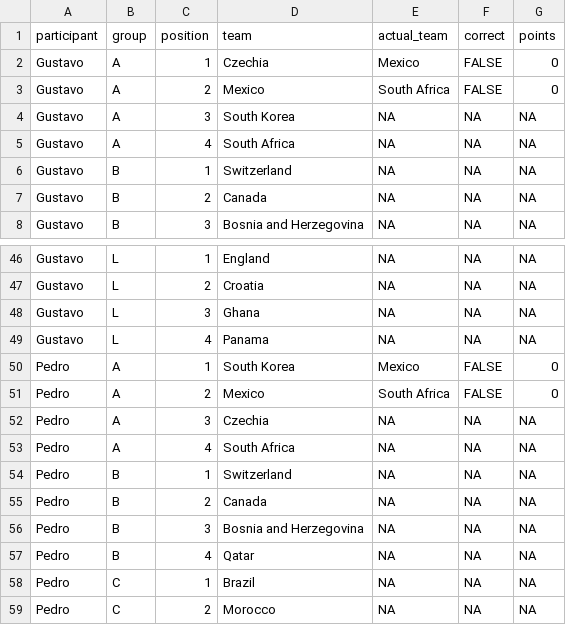
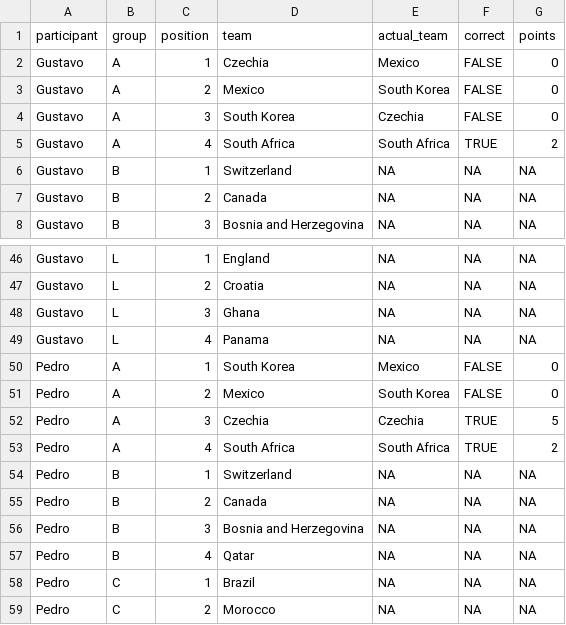
Before and after one commit to pedrosant-anna/bolao-copa-2026-x7q9p, a CSV file: data/scored_outputs/group_position_points.csv, drawn as a sheet; only a part is shown, gaps mark what is left out.

```diff
--- a/data/scored_outputs/group_position_points.csv
+++ b/data/scored_outputs/group_position_points.csv
@@ -2,5 +2,5 @@ participant,group,position,team,actual_team,correct,points
 Gustavo,A,1,Czechia,Mexico,FALSE,0
-Gustavo,A,2,Mexico,South Africa,FALSE,0
-Gustavo,A,3,South Korea,NA,NA,NA
-Gustavo,A,4,South Africa,NA,NA,NA
+Gustavo,A,2,Mexico,South Korea,FALSE,0
+Gustavo,A,3,South Korea,Czechia,FALSE,0
+Gustavo,A,4,South Africa,South Africa,TRUE,2
 Gustavo,B,1,Switzerland,NA,NA,NA
@@ -50,5 +50,5 @@ Gustavo,L,4,Panama,NA,NA,NA
 Pedro,A,1,South Korea,Mexico,FALSE,0
-Pedro,A,2,Mexico,South Africa,FALSE,0
-Pedro,A,3,Czechia,NA,NA,NA
-Pedro,A,4,South Africa,NA,NA,NA
+Pedro,A,2,Mexico,South Korea,FALSE,0
+Pedro,A,3,Czechia,Czechia,TRUE,5
+Pedro,A,4,South Africa,South Africa,TRUE,2
 Pedro,B,1,Switzerland,NA,NA,NA
```
Also changed, not shown: data/results/actual_results.csv, data/scored_outputs/leaderboard.csv, 5 other files.
